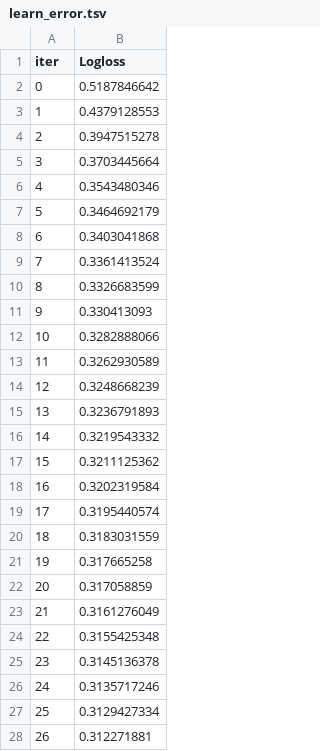
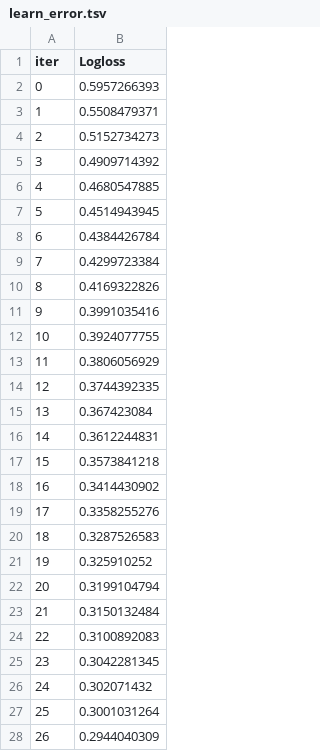
Before and after one commit to TimeFixer/OMGTUSem4, a TSV file: ML/catboost_info/learn_error.tsv, drawn as a sheet; only a part is shown; the diff covers the shown part only.

```diff
--- a/ML/catboost_info/learn_error.tsv
+++ b/ML/catboost_info/learn_error.tsv
@@ -1,28 +1,28 @@
 iter	Logloss
-0	0.5187846642
-1	0.4379128553
-2	0.3947515278
-3	0.3703445664
-4	0.3543480346
-5	0.3464692179
-6	0.3403041868
-7	0.3361413524
-8	0.3326683599
-9	0.330413093
-10	0.3282888066
-11	0.3262930589
-12	0.3248668239
-13	0.3236791893
-14	0.3219543332
-15	0.3211125362
-16	0.3202319584
-17	0.3195440574
-18	0.3183031559
-19	0.317665258
-20	0.317058859
-21	0.3161276049
-22	0.3155425348
-23	0.3145136378
-24	0.3135717246
-25	0.3129427334
-26	0.312271881
+0	0.5957266393
+1	0.5508479371
+2	0.5152734273
+3	0.4909714392
+4	0.4680547885
+5	0.4514943945
+6	0.4384426784
+7	0.4299723384
+8	0.4169322826
+9	0.3991035416
+10	0.3924077755
+11	0.3806056929
+12	0.3744392335
+13	0.367423084
+14	0.3612244831
+15	0.3573841218
+16	0.3414430902
+17	0.3358255276
+18	0.3287526583
+19	0.325910252
+20	0.3199104794
+21	0.3150132484
+22	0.3100892083
+23	0.3042281345
+24	0.302071432
+25	0.3001031264
+26	0.2944040309
```
Also changed, not shown: 73 edited cells elsewhere in this file, ML/catboost_info/test_error.tsv, ML/catboost_info/time_left.tsv, 28 other files.
